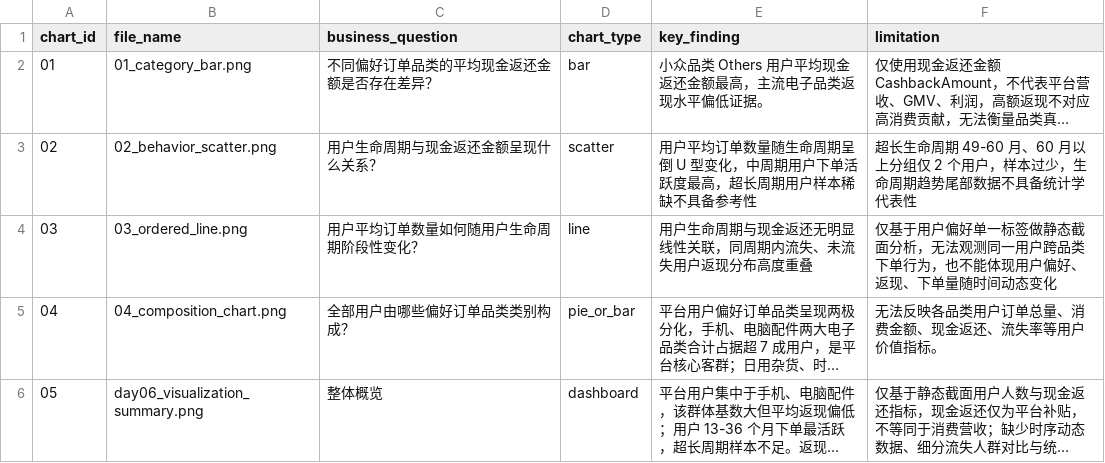
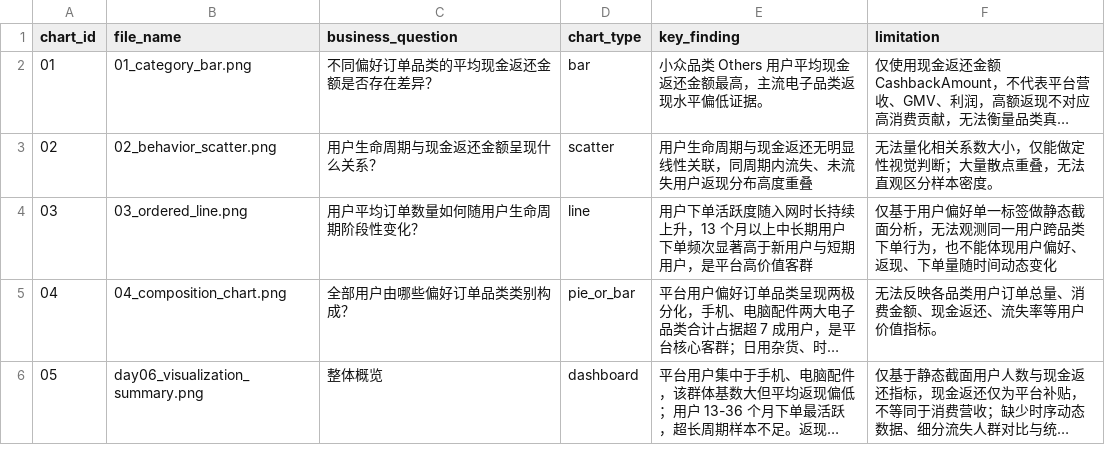
Before and after one commit to yjf24012435/muc-commerce-2-24012435, a CSV file: output/day06_visualization/chart_manifest.csv, drawn as a sheet; long unchanged cells end in …; the diff names each change by its address in the sheet, - before the commit and + after, or states it on an @@ line.

```diff
--- a/output/day06_visualization/chart_manifest.csv
+++ b/output/day06_visualization/chart_manifest.csv
-E3 (key_finding): 用户平均订单数量随生命周期呈倒 U 型变化，中周期用户下单活跃度最高，超长周期用户样本稀缺不具备参考性
+E3 (key_finding): 用户生命周期与现金返还无明显线性关联，同周期内流失、未流失用户返现分布高度重叠
-F3 (limitation): 超长生命周期 49-60 月、60 月以上分组仅 2 个用户，样本过少，生命周期趋势尾部数据不具备统计学代表性
+F3 (limitation): 无法量化相关系数大小，仅能做定性视觉判断；大量散点重叠，无法直观区分样本密度。
-E4 (key_finding): 用户生命周期与现金返还无明显线性关联，同周期内流失、未流失用户返现分布高度重叠
+E4 (key_finding): 用户下单活跃度随入网时长持续上升，13 个月以上中长期用户下单频次显著高于新用户与短期用户，是平台高价值客群
```
Also changed, not shown: output/day05_analysis/cross_analysis.csv, output/day05_analysis/segment_analysis.csv, 6 other files.
